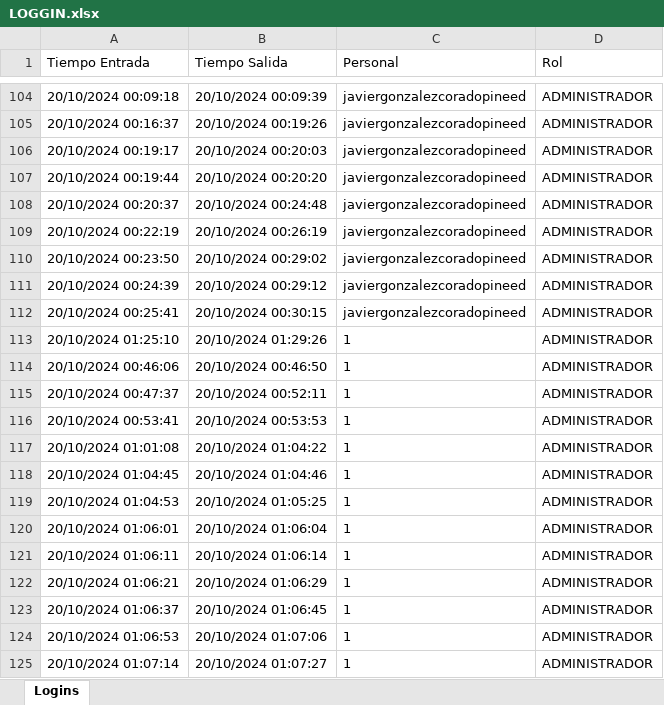
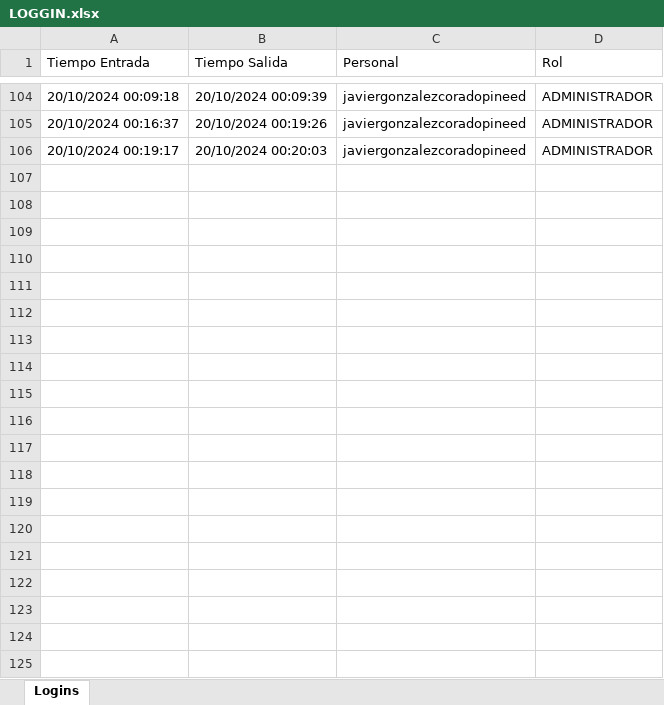
Before and after one commit to pinedahuella/Proyecto-Poo-Dist, an Excel workbook: ProyectoPooDist/excels/LOGGIN.xlsx, sheet Logins, drawn as a sheet; only a part is shown, gaps mark what is left out; values as stored, in another font and other column widths than the file's, no borders; the diff covers the shown part only; the diff names each change by its address in the sheet, - before the commit and + after, or states it on an @@ line.

```diff
--- a/ProyectoPooDist/excels/LOGGIN.xlsx (sheet Logins)
+++ b/ProyectoPooDist/excels/LOGGIN.xlsx (sheet Logins)
-row 107: 20/10/2024 00:19:44 | 20/10/2024 00:20:20 | javiergonzalezcoradopineed | ADMINISTRADOR
-row 108: 20/10/2024 00:20:37 | 20/10/2024 00:24:48 | javiergonzalezcoradopineed | ADMINISTRADOR
-row 109: 20/10/2024 00:22:19 | 20/10/2024 00:26:19 | javiergonzalezcoradopineed | ADMINISTRADOR
-row 110: 20/10/2024 00:23:50 | 20/10/2024 00:29:02 | javiergonzalezcoradopineed | ADMINISTRADOR
-row 111: 20/10/2024 00:24:39 | 20/10/2024 00:29:12 | javiergonzalezcoradopineed | ADMINISTRADOR
-row 112: 20/10/2024 00:25:41 | 20/10/2024 00:30:15 | javiergonzalezcoradopineed | ADMINISTRADOR
-row 113: 20/10/2024 01:25:10 | 20/10/2024 01:29:26 | 1 | ADMINISTRADOR
-row 114: 20/10/2024 00:46:06 | 20/10/2024 00:46:50 | 1 | ADMINISTRADOR
-row 115: 20/10/2024 00:47:37 | 20/10/2024 00:52:11 | 1 | ADMINISTRADOR
-row 116: 20/10/2024 00:53:41 | 20/10/2024 00:53:53 | 1 | ADMINISTRADOR
-row 117: 20/10/2024 01:01:08 | 20/10/2024 01:04:22 | 1 | ADMINISTRADOR
-row 118: 20/10/2024 01:04:45 | 20/10/2024 01:04:46 | 1 | ADMINISTRADOR
-row 119: 20/10/2024 01:04:53 | 20/10/2024 01:05:25 | 1 | ADMINISTRADOR
-row 120: 20/10/2024 01:06:01 | 20/10/2024 01:06:04 | 1 | ADMINISTRADOR
-row 121: 20/10/2024 01:06:11 | 20/10/2024 01:06:14 | 1 | ADMINISTRADOR
-row 122: 20/10/2024 01:06:21 | 20/10/2024 01:06:29 | 1 | ADMINISTRADOR
-row 123: 20/10/2024 01:06:37 | 20/10/2024 01:06:45 | 1 | ADMINISTRADOR
-row 124: 20/10/2024 01:06:53 | 20/10/2024 01:07:06 | 1 | ADMINISTRADOR
-row 125: 20/10/2024 01:07:14 | 20/10/2024 01:07:27 | 1 | ADMINISTRADOR
```
Also changed, not shown: 23 removed rows and 1 edited cell elsewhere in this sheet, ProyectoPooDist/excels/USUARIOS.xlsx, ProyectoPooDist/excels/trabajadores.xlsx, 18 other files.
